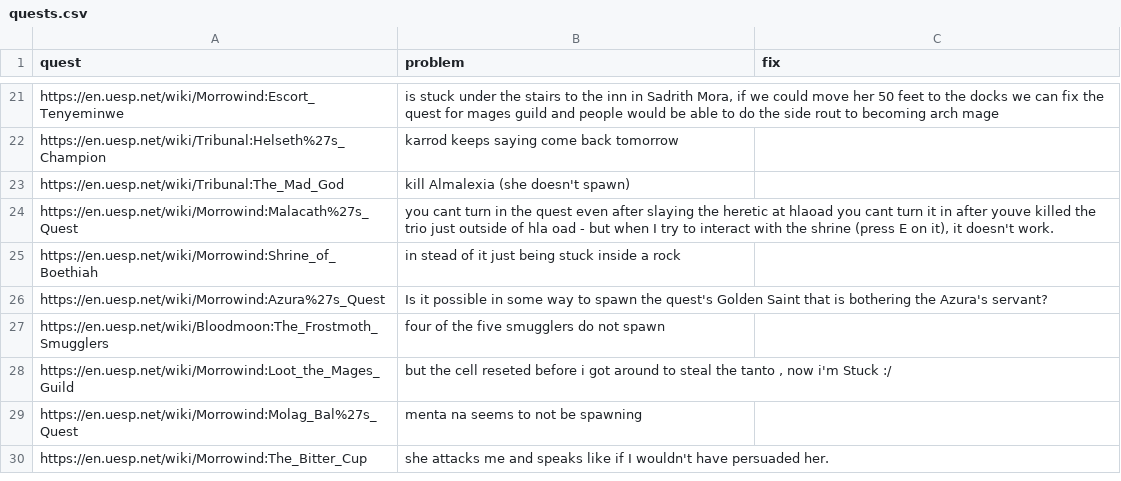
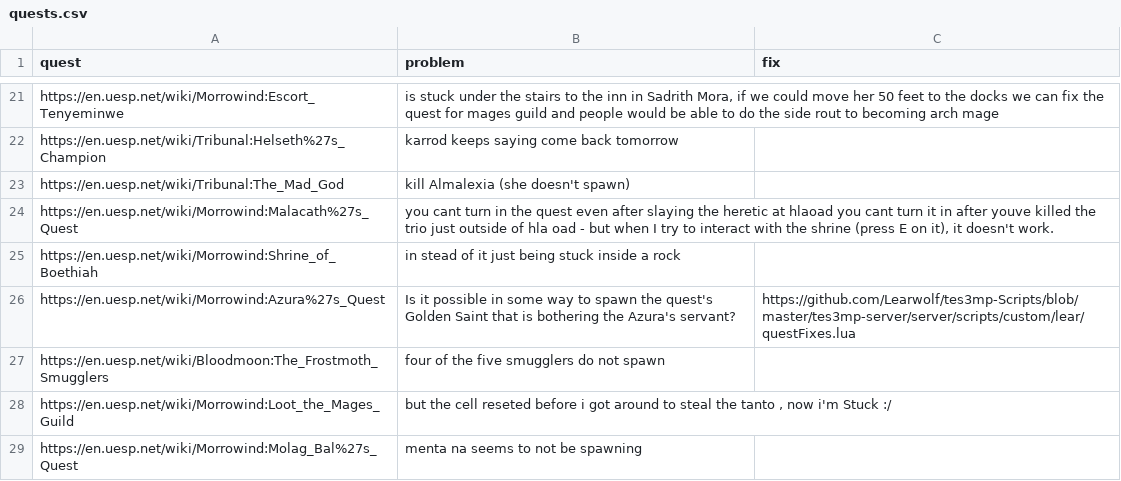
Before and after one commit to Nkfree/Ragefire-Tes3mp, a CSV file: old archive/quests.csv, drawn as a sheet; only a part is shown, gaps mark what is left out; the shorter side is filled out with more unchanged rows.

Commit message:
Update quests.csv

```diff
--- a/old archive/quests.csv
+++ b/old archive/quests.csv
@@ -25,3 +25,3 @@
 "https://en.uesp.net/wiki/Morrowind:Shrine_of_Boethiah","in stead of it just being stuck inside a rock ",""
-"https://en.uesp.net/wiki/Morrowind:Azura%27s_Quest","Is it possible in some way to spawn the quest's Golden Saint that is bothering the Azura's servant?",""
+"https://en.uesp.net/wiki/Morrowind:Azura%27s_Quest","Is it possible in some way to spawn the quest's Golden Saint that is bothering the Azura's servant?","https://github.com/Learwolf/tes3mp-Scripts/blob/master/tes3mp-server/server/scripts/custom/lear/questFixes.lua"
 "https://en.uesp.net/wiki/Bloodmoon:The_Frostmoth_Smugglers","four of the five smugglers do not spawn",""
```
